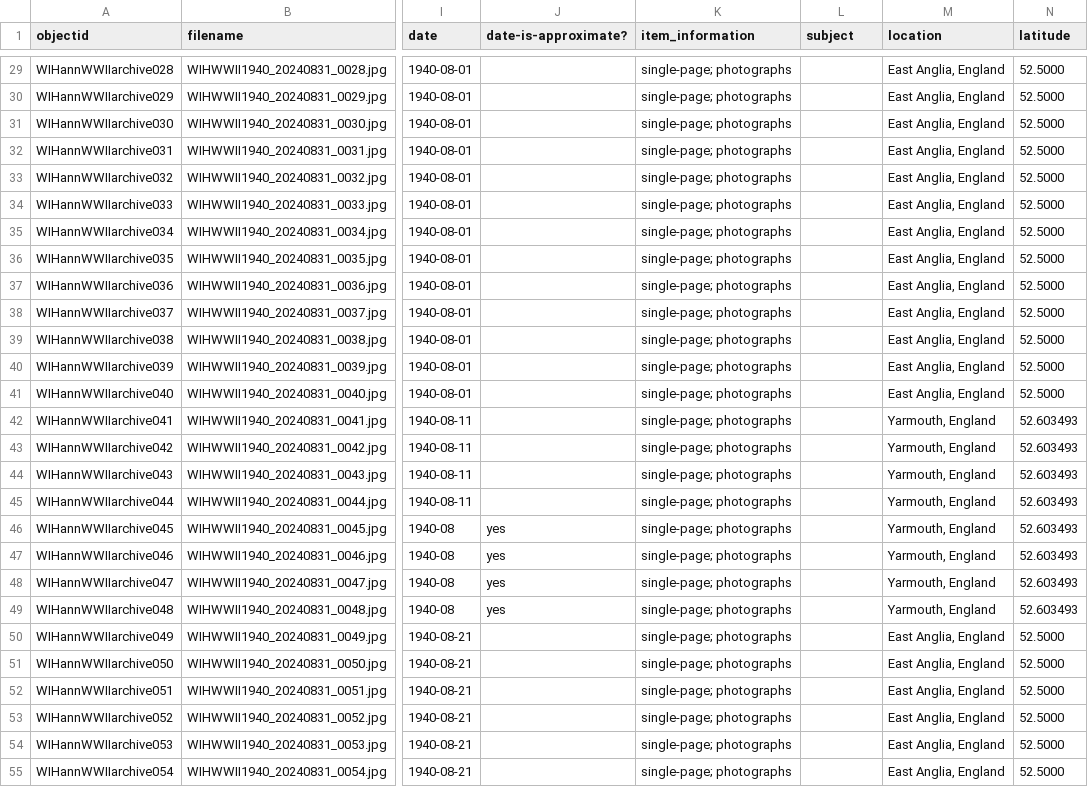
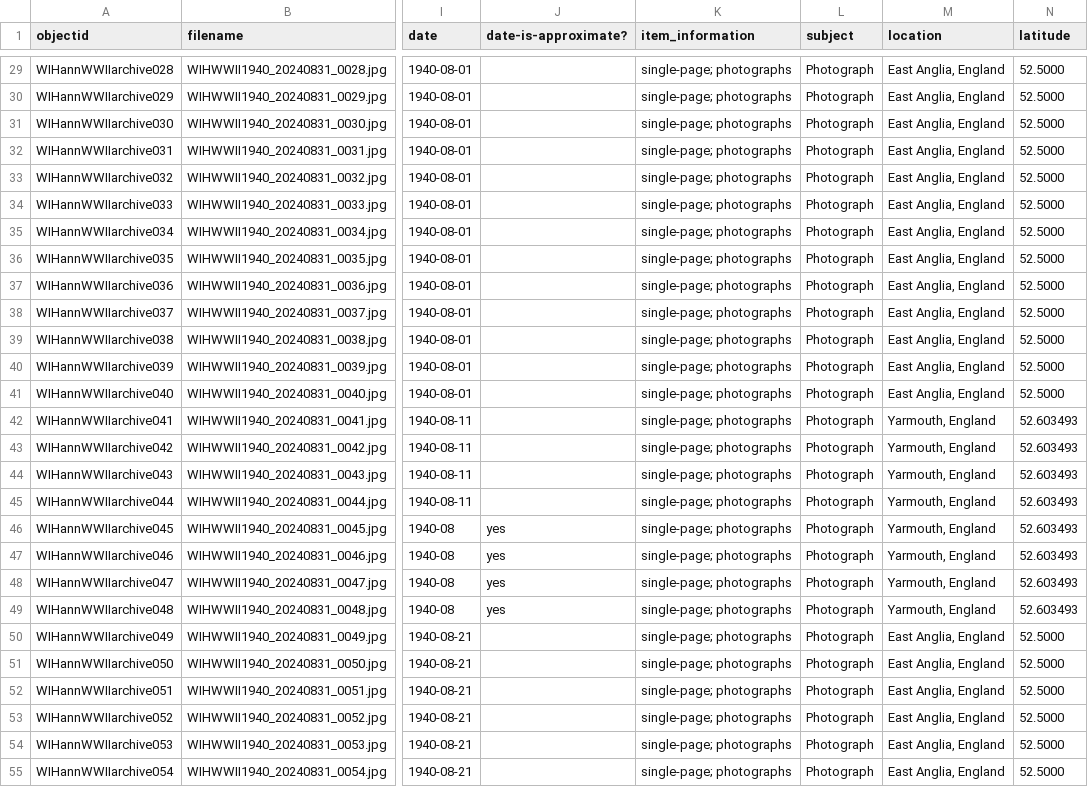
Before and after one commit to cwecrocker/WIHannWWIIarchive, a CSV file: _data/WIHannWWIIarchive.csv, drawn as a sheet; only a part is shown, gaps mark what is left out; the diff covers the shown part only; the diff names each change by its address in the sheet, - before the commit and + after, or states it on an @@ line.

```diff
--- a/_data/WIHannWWIIarchive.csv
+++ b/_data/WIHannWWIIarchive.csv
-L29:L55 (subject): (empty)
+L29:L55 (subject): Photograph
```
Also changed, not shown: 144 edited cells elsewhere in this file.
